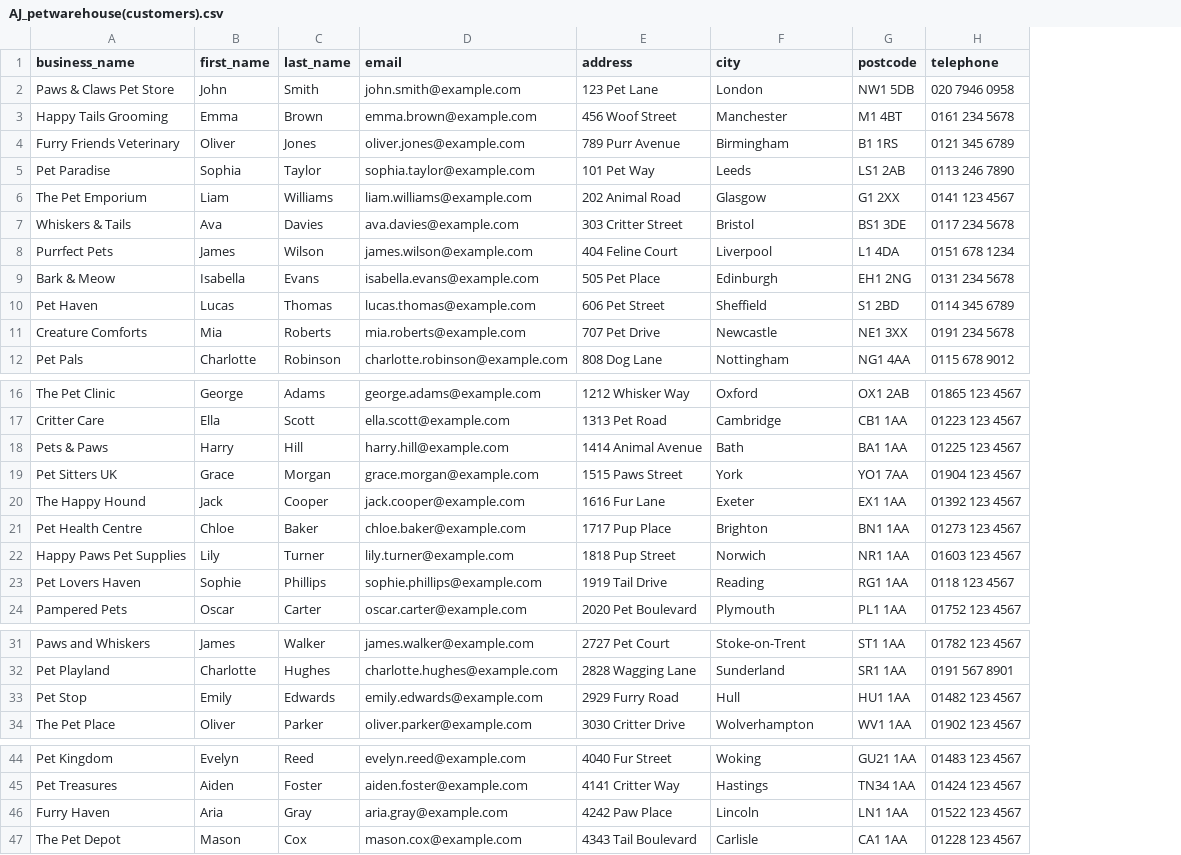
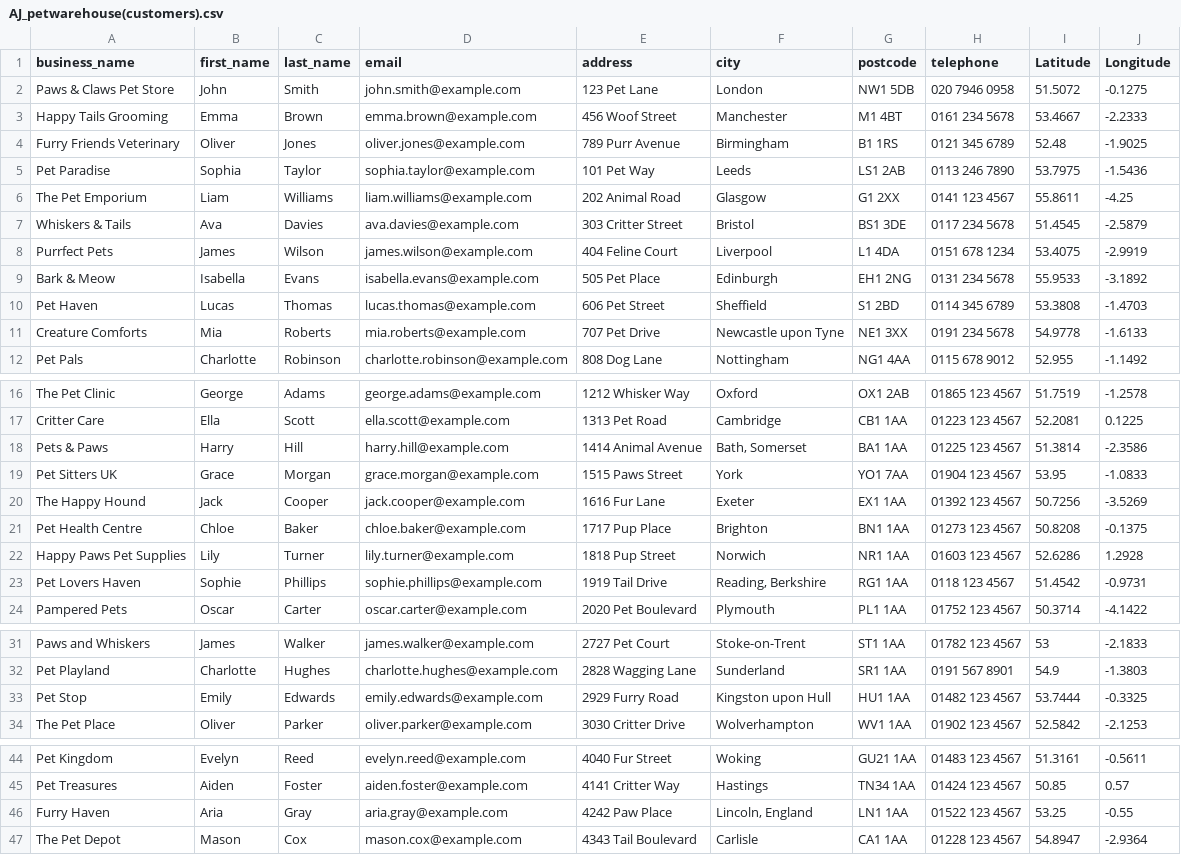
Before and after one commit to AJAnalyticsHub/AJ_Petwarehouse, a CSV file: AJ_petwarehouse(customers).csv, drawn as a sheet; only a part is shown, gaps mark what is left out; the diff names each change by its address in the sheet, - before the commit and + after, or states it on an @@ line.

Commit message:
Add files via upload
Added latitude and longitude data for visualisations

```diff
--- a/AJ_petwarehouse(customers).csv
+++ b/AJ_petwarehouse(customers).csv
+column I (Latitude), rows 2-12: 51.5072 | 53.4667 | 52.48 | 53.7975 | 55.8611 | 51.4545 | 53.4075 | 55.9533 | 53.3808 | 54.9778 | 52.955; rows 16-24: 51.7519 | 52.2081 | 51.3814 | 53.95 | 50.7256 | 50.8208 | 52.6286 | 51.4542 | 50.3714; rows 31-34: 53 | 54.9 | 53.7444 | 52.5842; rows 44-47: 51.3161 | 50.85 | 53.25 | 54.8947
+column J (Longitude), rows 2-12: -0.1275 | -2.2333 | -1.9025 | -1.5436 | -4.25 | -2.5879 | -2.9919 | -3.1892 | -1.4703 | -1.6133 | -1.1492; rows 16-24: -1.2578 | 0.1225 | -2.3586 | -1.0833 | -3.5269 | -0.1375 | 1.2928 | -0.9731 | -4.1422; rows 31-34: -2.1833 | -1.3803 | -0.3325 | -2.1253; rows 44-47: -0.5611 | 0.57 | -0.55 | -2.9364
-F11 (city): Newcastle
+F11 (city): Newcastle upon Tyne
-F18 (city): Bath
+F18 (city): Bath, Somerset
-F23 (city): Reading
+F23 (city): Reading, Berkshire
-F33 (city): Hull
+F33 (city): Kingston upon Hull
-F46 (city): Lincoln
+F46 (city): Lincoln, England
```
Also changed, not shown: AJ_petwarehouse(suppliers).csv, 1 other file.
